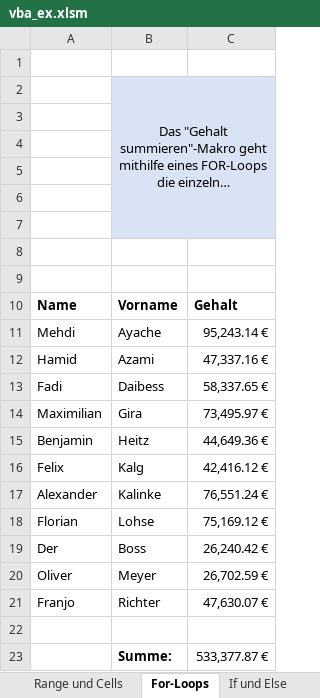
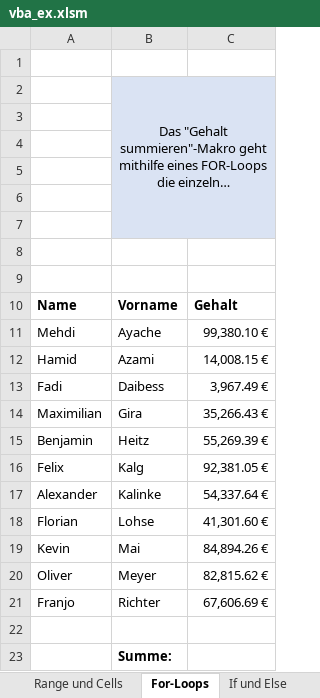
Before and after one commit to km16/vba_examples, an Excel workbook: vba_ex.xlsm, sheet For-Loops, drawn as a sheet; long unchanged cells end in …; values as stored, in another font and other column widths than the file's, no borders; charts and pictures and conditional formats not drawn; removed rows and columns are numbered as before the commit, all else as after; the diff names each change by its address in the sheet, - before the commit and + after, or states it on an @@ line.

```diff
--- a/vba_ex.xlsm (sheet For-Loops)
+++ b/vba_ex.xlsm (sheet For-Loops)
-C11: 95,243.14 €
+C11: 99,380.10 €
-C12: 47,337.16 €
+C12: 14,008.15 €
-C13: 58,337.65 €
+C13: 3,967.49 €
-C14: 73,495.97 €
+C14: 35,266.43 €
-C15: 44,649.36 €
+C15: 55,269.39 €
-C16: 42,416.12 €
+C16: 92,381.05 €
-C17: 76,551.24 €
+C17: 54,337.64 €
-C18: 75,169.12 €
+C18: 41,301.60 €
-row 19: Der | Boss | 26,240.42 €
+row 19: Kevin | Mai | 84,894.26 €
-C20: 26,702.59 €
+C20: 82,815.62 €
-C21: 47,630.07 €
+C21: 67,606.69 €
-C23: 533,377.87 €
+C23: (empty)
```
Also changed, not shown: sheet Range und Cells, sheet If und Else, 4 other files.
